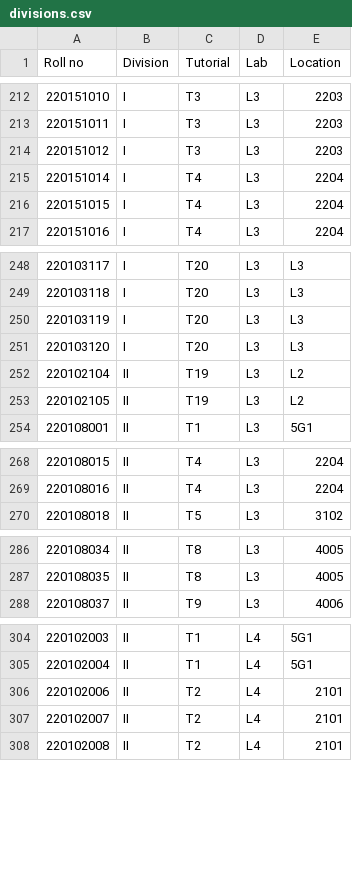
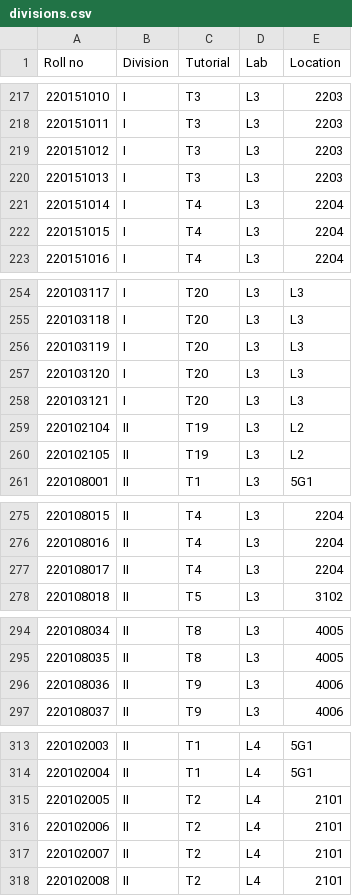
Before and after one commit to swciitg/smart-timetable, a CSV file: backend/data/divisions.csv, drawn as a sheet; only a part is shown, gaps mark what is left out; the diff covers the shown part only.

```diff
--- a/backend/data/divisions.csv
+++ b/backend/data/divisions.csv
@@ -214,2 +219,3 @@ Roll no,Division,Tutorial,Lab,Location
 220151012,I,T3,L3,2203
+220151013,I,T3,L3,2203
 220151014,I,T4,L3,2204
@@ -251,2 +257,3 @@ Roll no,Division,Tutorial,Lab,Location
 220103120,I,T20,L3,L3
+220103121,I,T20,L3,L3
 220102104,II,T19,L3,L2
@@ -269,2 +276,3 @@ Roll no,Division,Tutorial,Lab,Location
 220108016,II,T4,L3,2204
+220108017,II,T4,L3,2204
 220108018,II,T5,L3,3102
@@ -287,2 +295,3 @@ Roll no,Division,Tutorial,Lab,Location
 220108035,II,T8,L3,4005
+220108036,II,T9,L3,4006
 220108037,II,T9,L3,4006
@@ -305,2 +314,3 @@ Roll no,Division,Tutorial,Lab,Location
 220102004,II,T1,L4,5G1
+220102005,II,T2,L4,2101
 220102006,II,T2,L4,2101
```
Also changed, not shown: 34 added rows elsewhere in this file, backend/data/fresher_groups.csv, backend/data/freshers.csv, 1 other file.
